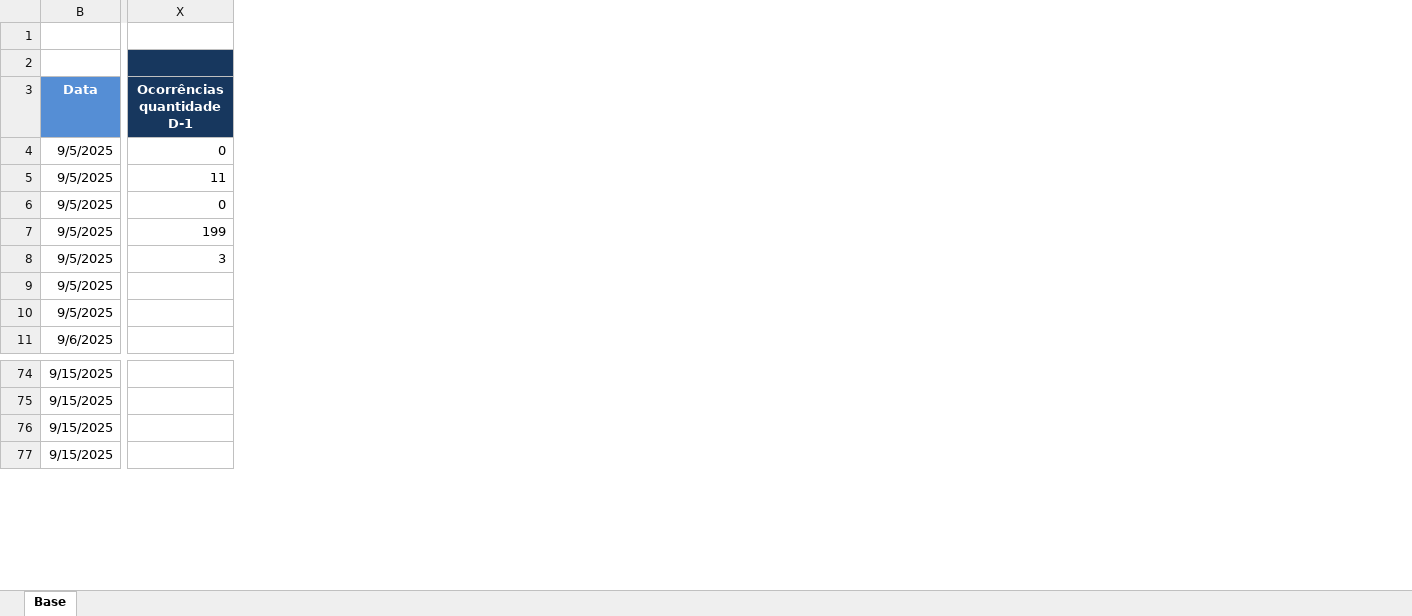
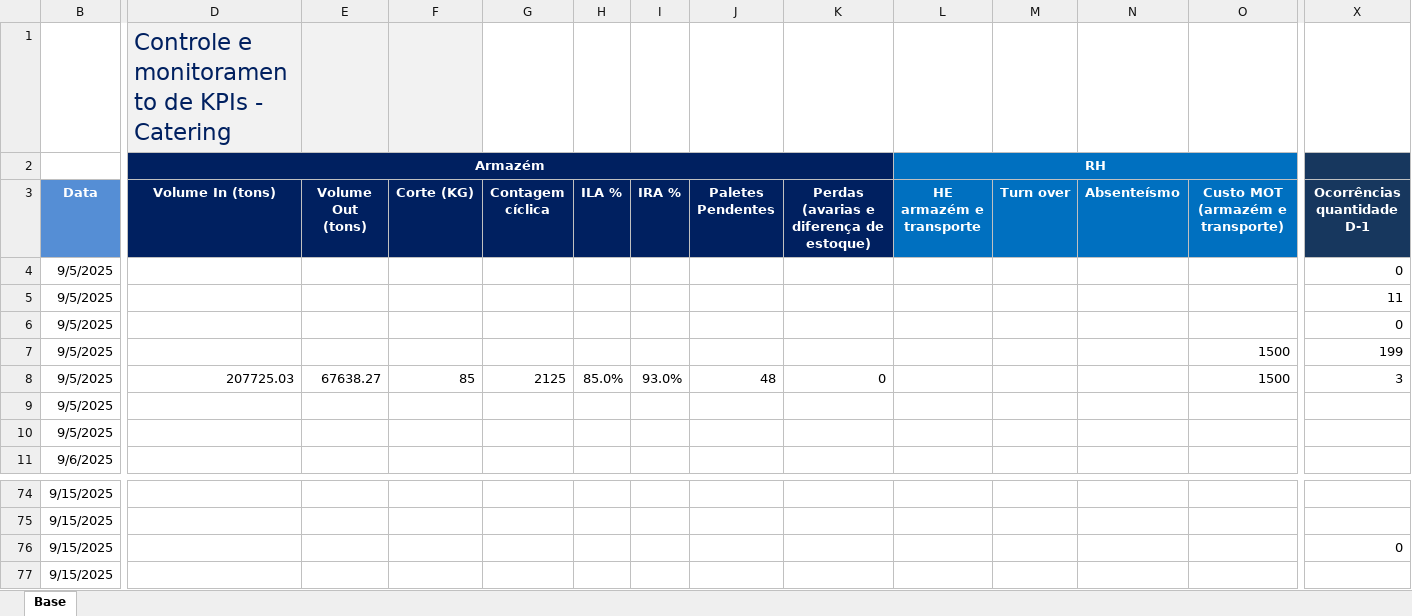
Before and after one commit to superfriokpis/catering, an Excel workbook: data/BI Operacional_Catering.xlsx, sheet Base, drawn as a sheet; only a part is shown, gaps mark what is left out; values as stored, in another font and other column widths than the file's, no borders; charts and pictures not drawn; the diff covers the shown part only; the diff names each change by its address in the sheet, - before the commit and + after, or states it on an @@ line.

Commit message:
Add files via upload

```diff
--- a/data/BI Operacional_Catering.xlsx (sheet Base)
+++ b/data/BI Operacional_Catering.xlsx (sheet Base)
@@ column D (Volume In (tons)) unhidden, rows 1-2: Controle e monitoramento de KPIs - Catering | Armazém; row 8: 207725.03 @@
@@ column E (Volume Out (tons)) unhidden, row 8: 67638.27 @@
@@ column F (Corte (KG)) unhidden, row 8: 85 @@
@@ column G (Contagem cíclica) unhidden, row 8: 2125 @@
@@ column H (ILA %) unhidden, row 8: 85.0% @@
@@ column I (IRA %) unhidden, row 8: 93.0% @@
@@ column J (Paletes Pendentes) unhidden, row 8: 48 @@
@@ column K unhidden, rows 3-8: Perdas (avarias e diferença de estoque) |  |  |  |  | 0 @@
@@ column L (HE armazém e transporte) unhidden, row 2: RH @@
@@ column M (Turn over) unhidden, empty @@
@@ column N (Absenteísmo) unhidden, empty @@
@@ column O (Custo MOT (armazém e transporte)) unhidden, rows 7-8: 1500 | 1500 @@
-X76 (Ocorrências quantidade D-1): (empty)
+X76 (Ocorrências quantidade D-1): 0
```
Also changed, not shown: 1 edited cell elsewhere in this sheet, hidden cells.
